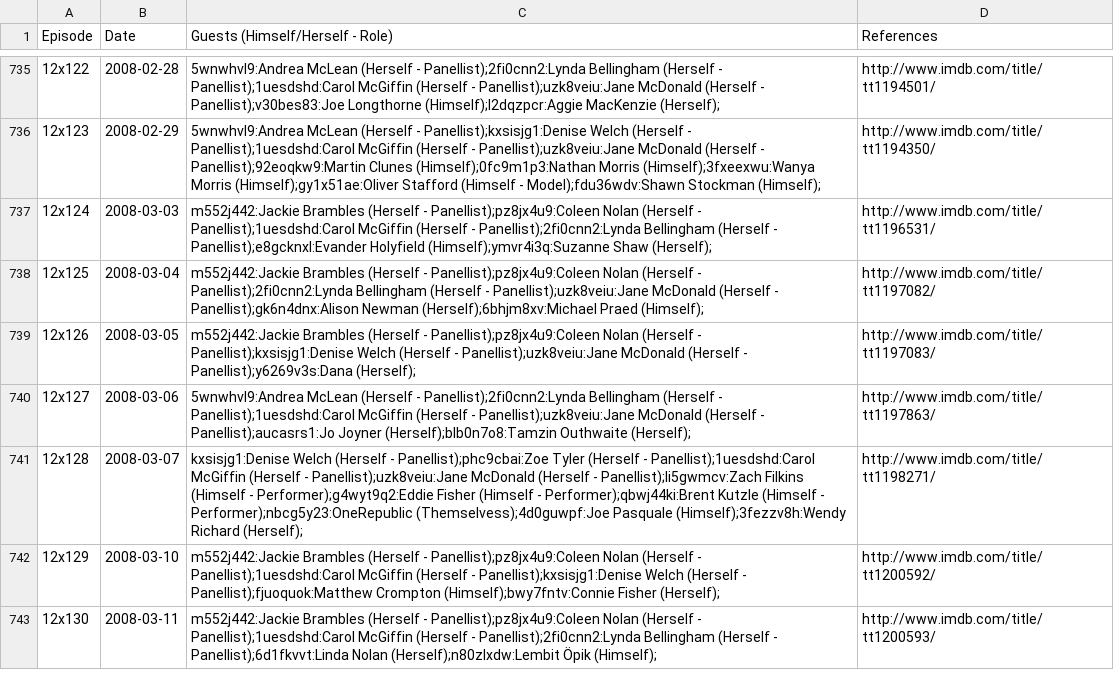
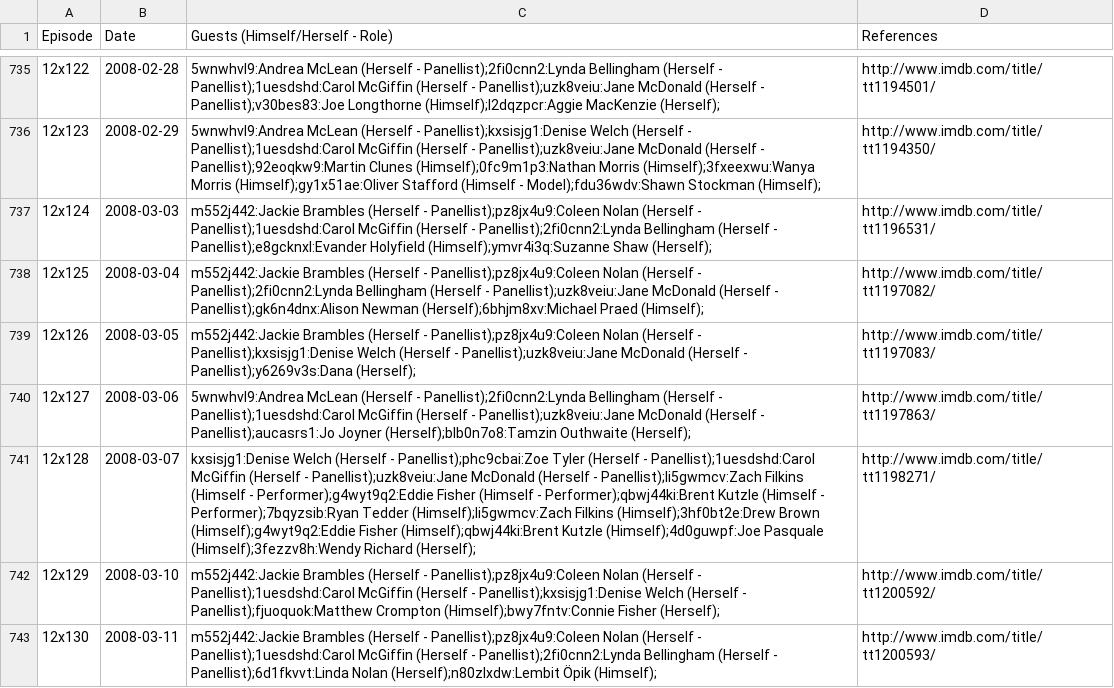
Before and after one commit to slowe/panelshows, a CSV file: data/loosewomen.csv, drawn as a sheet; only a part is shown, gaps mark what is left out.

```diff
--- a/data/loosewomen.csv
+++ b/data/loosewomen.csv
@@ -740,3 +740,3 @@ Episode,Date,Guests (Himself/Herself - Role),References
 12x127,2008-03-06,5wnwhvl9:Andrea McLean (Herself - Panellist);2fi0cnn2:Lynda Bellingham (Herself - Panellist);1uesdshd:Carol McGiffin (Herself - Panellist);uzk8veiu:Jane McDonald (Herself - Panellist);aucasrs1:Jo Joyner (Herself);blb0n7o8:Tamzin Outhwaite (Herself);,http://www.imdb.com/title/tt1197863/
-12x128,2008-03-07,kxsisjg1:Denise Welch (Herself - Panellist);phc9cbai:Zoe Tyler (Herself - Panellist);1uesdshd:Carol McGiffin (Herself - Panellist);uzk8veiu:Jane McDonald (Herself - Panellist);li5gwmcv:Zach Filkins (Himself - Performer);g4wyt9q2:Eddie Fisher (Himself - Performer);qbwj44ki:Brent Kutzle (Himself - Performer);nbcg5y23:OneRepublic (Themselvess);4d0guwpf:Joe Pasquale (Himself);3fezzv8h:Wendy Richard (Herself);,http://www.imdb.com/title/tt1198271/
+12x128,2008-03-07,kxsisjg1:Denise Welch (Herself - Panellist);phc9cbai:Zoe Tyler (Herself - Panellist);1uesdshd:Carol McGiffin (Herself - Panellist);uzk8veiu:Jane McDonald (Herself - Panellist);li5gwmcv:Zach Filkins (Himself - Performer);g4wyt9q2:Eddie Fisher (Himself - Performer);qbwj44ki:Brent Kutzle (Himself - Performer);7bqyzsib:Ryan Tedder (Himself);li5gwmcv:Zach Filkins (Himself);3hf0bt2e:Drew Brown (Himself);g4wyt9q2:Eddie Fisher (Himself);qbwj44ki:Brent Kutzle (Himself);4d0guwpf:Joe Pasquale (Himself);3fezzv8h:Wendy Richard (Herself);,http://www.imdb.com/title/tt1198271/
 12x129,2008-03-10,m552j442:Jackie Brambles (Herself - Panellist);pz8jx4u9:Coleen Nolan (Herself - Panellist);1uesdshd:Carol McGiffin (Herself - Panellist);kxsisjg1:Denise Welch (Herself - Panellist);fjuoquok:Matthew Crompton (Himself);bwy7fntv:Connie Fisher (Herself);,http://www.imdb.com/title/tt1200592/
```
Also changed, not shown: people/people.tsv, 7 other files.
